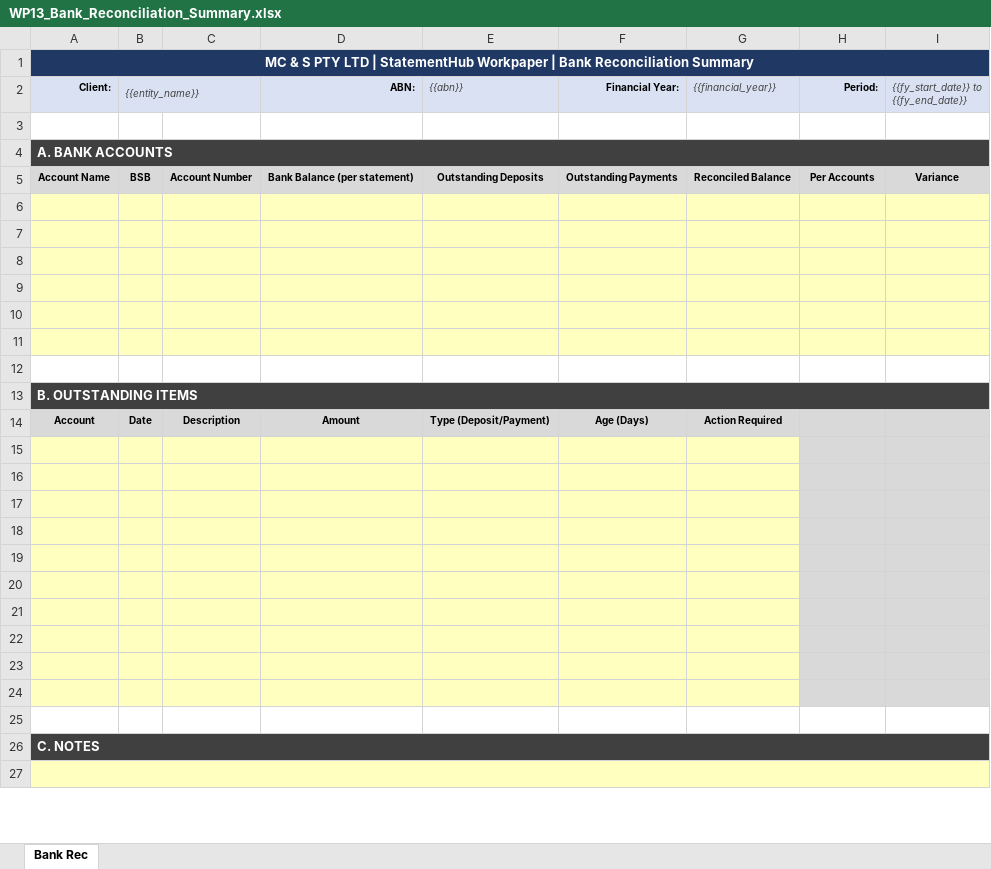
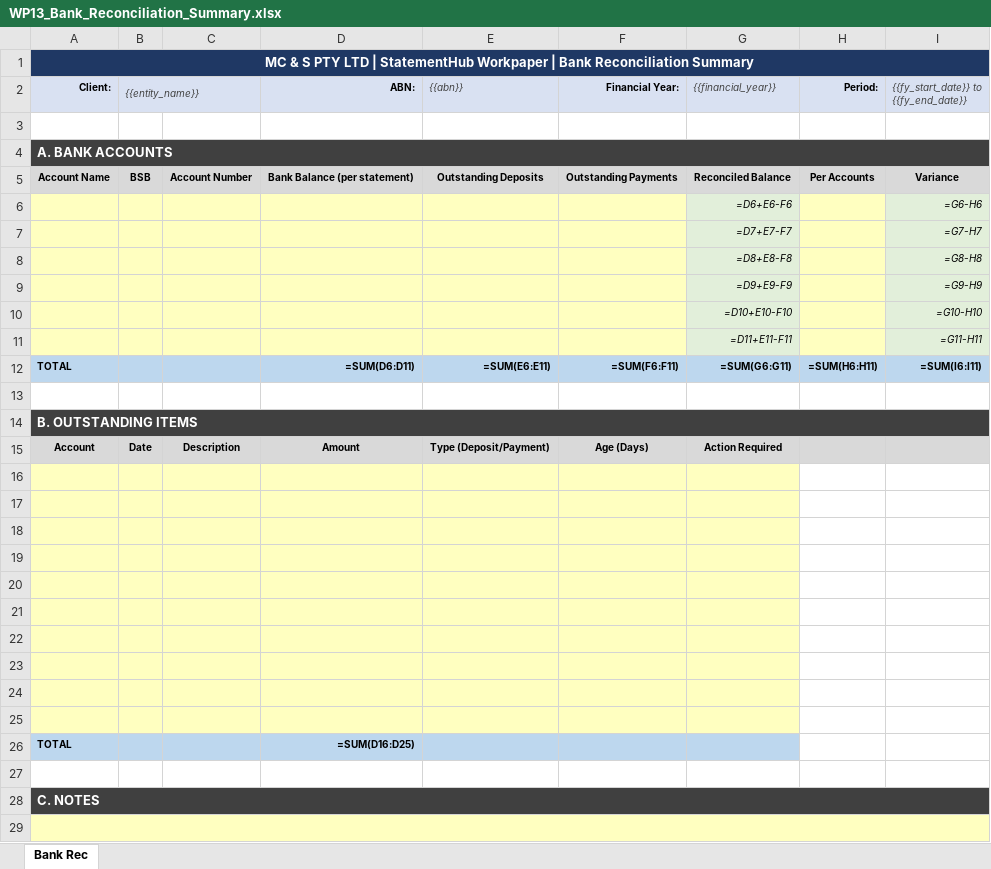
Before and after one commit to MCS-brains-trust/mcs-platform, an Excel workbook: workpaper_templates/WP13_Bank_Reconciliation_Summary.xlsx, sheet Bank Rec, drawn as a sheet; only a part is shown; values as stored, in another font and other column widths than the file's, no borders; formulas without a stored value are shown as written; conditional formats not drawn; addresses are those after the commit; the diff covers the shown part only; the diff names each change by its address in the sheet, - before the commit and + after, or states it on an @@ line.

```diff
--- a/workpaper_templates/WP13_Bank_Reconciliation_Summary.xlsx (sheet Bank Rec)
+++ b/workpaper_templates/WP13_Bank_Reconciliation_Summary.xlsx (sheet Bank Rec)
-row 6: (empty)
+row 6:  |  |  |  |  |  | =D6+E6-F6 |  | =G6-H6
-G6:G11 fill: #FFFFC0
+G6:G11 fill: #E2EFDA
-I6:I11 fill: #FFFFC0
+I6:I11 fill: #E2EFDA
-row 7: (empty)
+row 7:  |  |  |  |  |  | =D7+E7-F7 |  | =G7-H7
-row 8: (empty)
+row 8:  |  |  |  |  |  | =D8+E8-F8 |  | =G8-H8
-row 9: (empty)
+row 9:  |  |  |  |  |  | =D9+E9-F9 |  | =G9-H9
-row 10: (empty)
+row 10:  |  |  |  |  |  | =D10+E10-F10 |  | =G10-H10
-row 11: (empty)
+row 11:  |  |  |  |  |  | =D11+E11-F11 |  | =G11-H11
+row 12: TOTAL |  |  | =SUM(D6:D11) | =SUM(E6:E11) | =SUM(F6:F11) | =SUM(G6:G11) | =SUM(H6:H11) | =SUM(I6:I11)
-H16:I25 fill: #D9D9D9
+H16:I25 fill: none
+row 26: TOTAL |  |  | =SUM(D16:D25)
```
Also changed, not shown: cell formats elsewhere in this sheet, workpaper_templates/WP01_Div7A_Loan_Calculation.xlsx, workpaper_templates/WP03_SGC_Shortfall_Calculation.xlsx, 16 other files.
